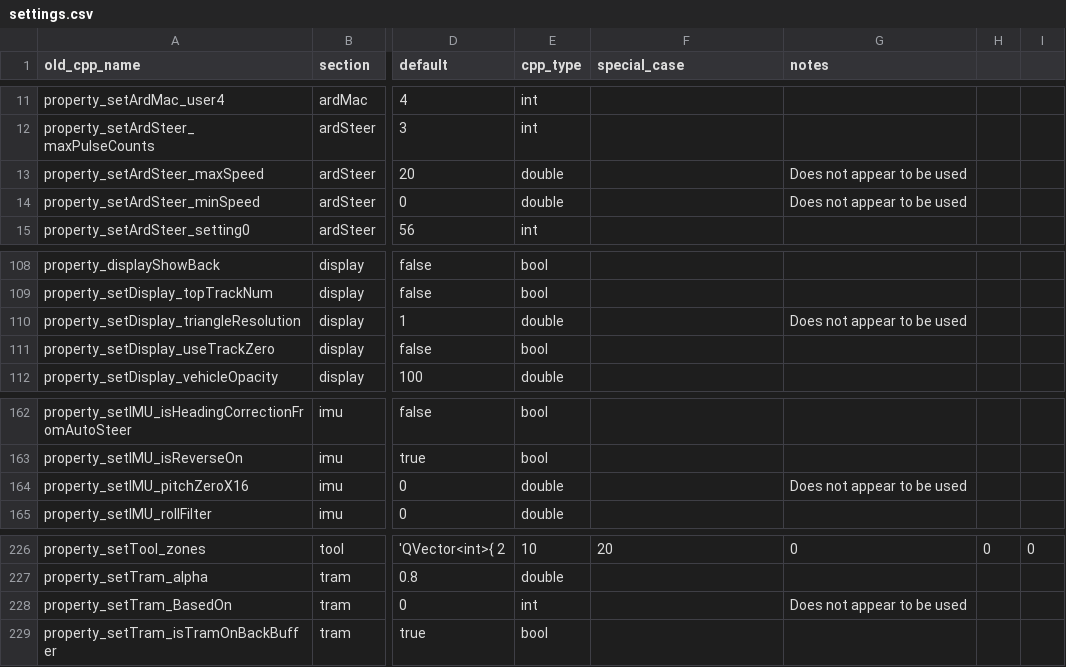
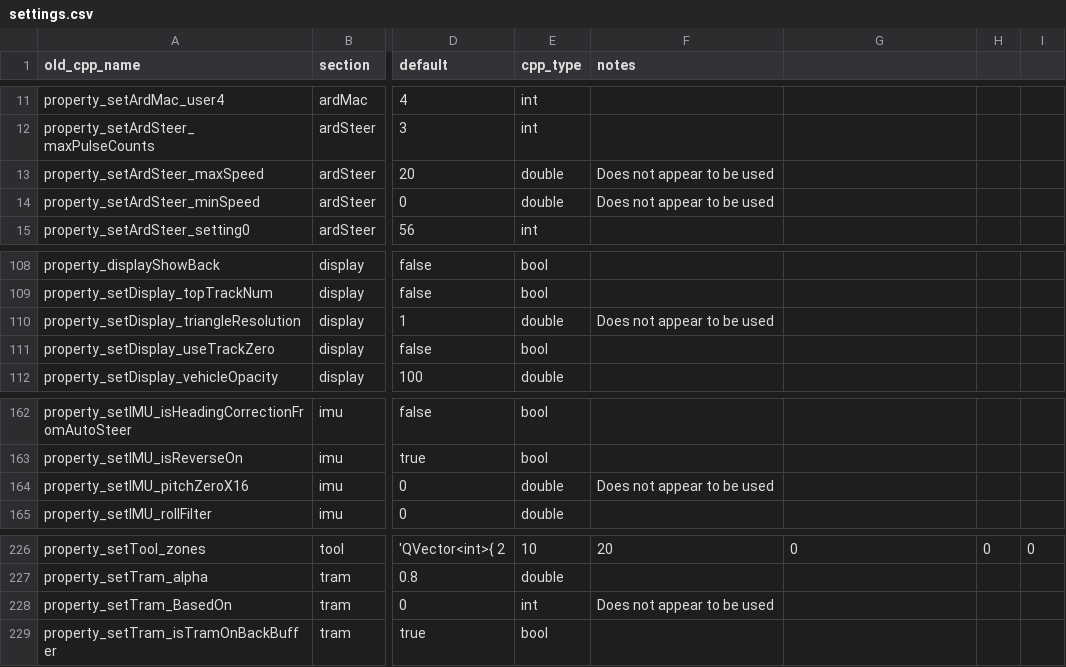
Before and after one commit to GruniUdm/QtAgOpenGPS, a CSV file: settings.csv, drawn as a sheet; only a part is shown, gaps mark what is left out; the diff names each change by its address in the sheet, - before the commit and + after, or states it on an @@ line.

Commit message:
removed special_case field from settings.csv

```diff
--- a/settings.csv
+++ b/settings.csv
-F1: special_case
+F1: notes
-G1: notes
+G1: (empty)
-F13:F14 (notes): (empty)
+F13:F14 (notes): Does not appear to be used
-G13:G14: Does not appear to be used
+G13:G14: (empty)
-F110 (notes): (empty)
+F110 (notes): Does not appear to be used
-G110: Does not appear to be used
+G110: (empty)
-F164 (notes): (empty)
+F164 (notes): Does not appear to be used
-G164: Does not appear to be used
+G164: (empty)
-F228 (notes): (empty)
+F228 (notes): Does not appear to be used
-G228: Does not appear to be used
+G228: (empty)
```
